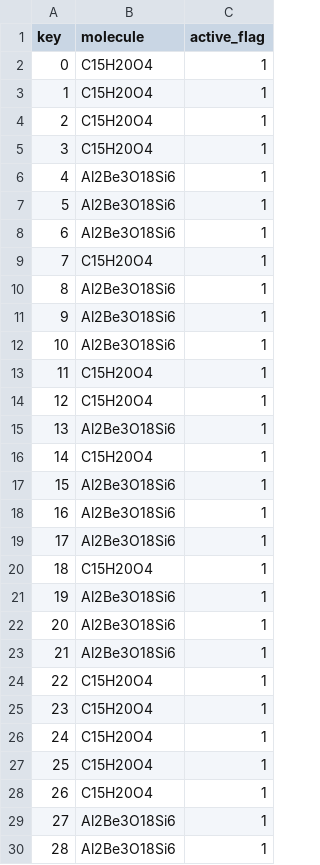
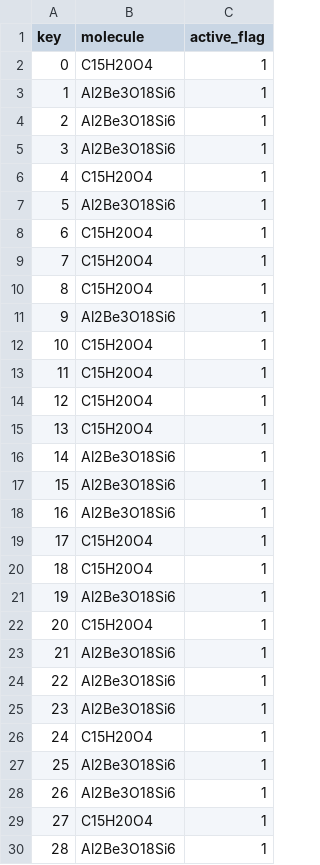
Before and after one commit to aakashrav/MolecularFeatureEngineering, a CSV file: DataGenerator/PythonDataGenerator/fragment_data_points.csv, drawn as a sheet; only a part is shown; the diff covers the shown part only.

```diff
--- a/DataGenerator/PythonDataGenerator/fragment_data_points.csv
+++ b/DataGenerator/PythonDataGenerator/fragment_data_points.csv
@@ -2,29 +2,29 @@ key,molecule,active_flag
 0,C15H20O4,1
-1,C15H20O4,1
-2,C15H20O4,1
-3,C15H20O4,1
-4,Al2Be3O18Si6,1
+1,Al2Be3O18Si6,1
+2,Al2Be3O18Si6,1
+3,Al2Be3O18Si6,1
+4,C15H20O4,1
 5,Al2Be3O18Si6,1
-6,Al2Be3O18Si6,1
+6,C15H20O4,1
 7,C15H20O4,1
-8,Al2Be3O18Si6,1
+8,C15H20O4,1
 9,Al2Be3O18Si6,1
-10,Al2Be3O18Si6,1
+10,C15H20O4,1
 11,C15H20O4,1
 12,C15H20O4,1
-13,Al2Be3O18Si6,1
-14,C15H20O4,1
+13,C15H20O4,1
+14,Al2Be3O18Si6,1
 15,Al2Be3O18Si6,1
 16,Al2Be3O18Si6,1
-17,Al2Be3O18Si6,1
+17,C15H20O4,1
 18,C15H20O4,1
 19,Al2Be3O18Si6,1
-20,Al2Be3O18Si6,1
+20,C15H20O4,1
 21,Al2Be3O18Si6,1
-22,C15H20O4,1
-23,C15H20O4,1
+22,Al2Be3O18Si6,1
+23,Al2Be3O18Si6,1
 24,C15H20O4,1
-25,C15H20O4,1
-26,C15H20O4,1
-27,Al2Be3O18Si6,1
+25,Al2Be3O18Si6,1
+26,Al2Be3O18Si6,1
+27,C15H20O4,1
 28,Al2Be3O18Si6,1
```
Also changed, not shown: 26 edited cells elsewhere in this file, DataGenerator/PythonDataGenerator/labelled_clusters.csv, 3 other files.
